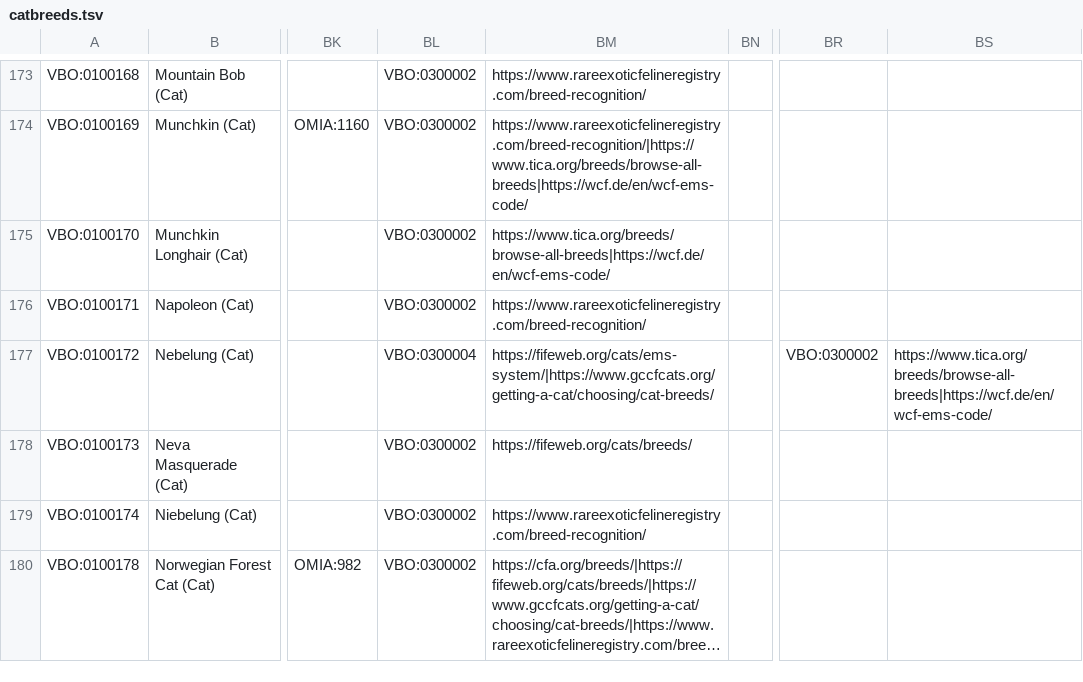
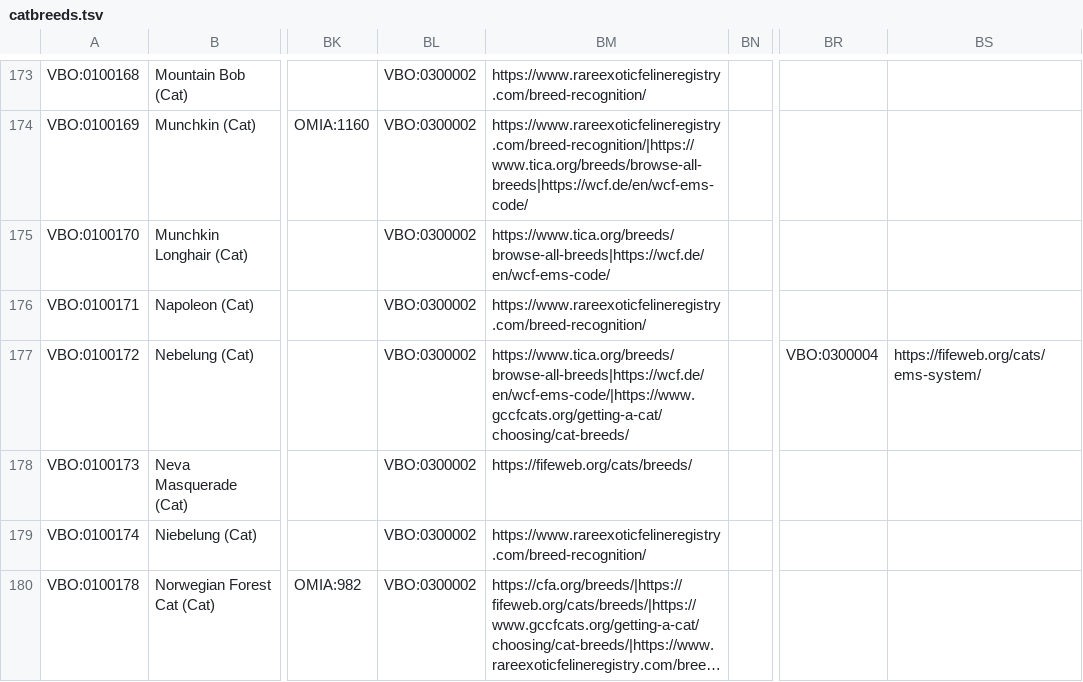
Before and after one commit to monarch-initiative/vertebrate-breed-ontology, a TSV file: src/ontology/components/catbreeds.tsv, drawn as a sheet; only a part is shown, gaps mark what is left out; long unchanged cells end in …; the diff names each change by its address in the sheet, - before the commit and + after, or states it on an @@ line.

```diff
--- a/src/ontology/components/catbreeds.tsv
+++ b/src/ontology/components/catbreeds.tsv
-BL177: VBO:0300004
+BL177: VBO:0300002
-BM177: https://fifeweb.org/cats/ems-system/|https://www.gccfcats.org/getting-a-cat/choosing/cat-breeds/
+BM177: https://www.tica.org/breeds/browse-all-breeds|https://wcf.de/en/wcf-ems-code/|https://www.gccfcats.org/getting-a-cat/choosing/cat-breeds/
-BR177: VBO:0300002
+BR177: VBO:0300004
-BS177: https://www.tica.org/breeds/browse-all-breeds|https://wcf.de/en/wcf-ems-code/
+BS177: https://fifeweb.org/cats/ems-system/
```
Also changed, not shown: 1 other file.
